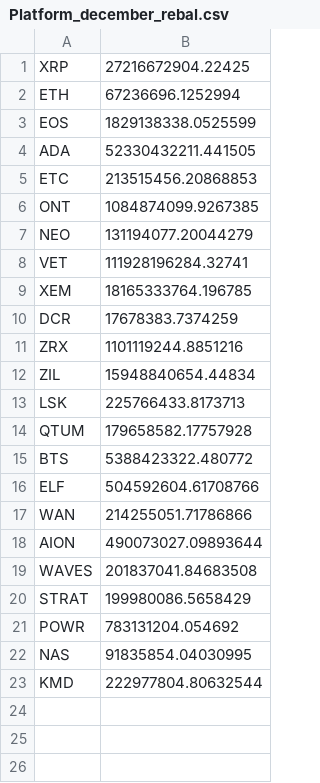
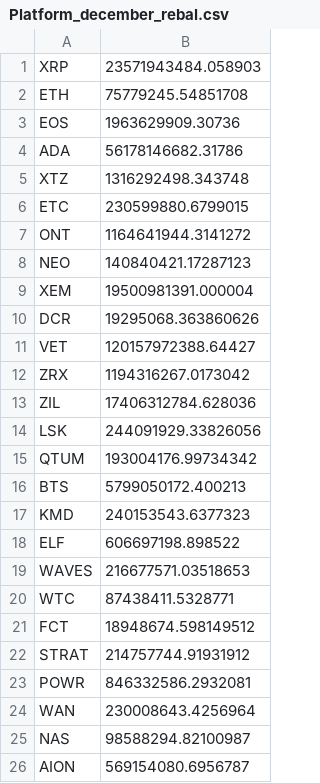
Before and after one commit to coinmetrics/bcindex, a CSV file: index-data/src/main/resources/business_rules/Platform_december_rebal.csv, drawn as a sheet.

```diff
--- a/index-data/src/main/resources/business_rules/Platform_december_rebal.csv
+++ b/index-data/src/main/resources/business_rules/Platform_december_rebal.csv
@@ -1,23 +1,26 @@
-XRP,27216672904.22425
-ETH,67236696.1252994
-EOS,1829138338.0525599
-ADA,52330432211.441505
-ETC,213515456.20868853
-ONT,1084874099.9267385
-NEO,131194077.20044279
-VET,111928196284.32741
-XEM,18165333764.196785
-DCR,17678383.7374259
-ZRX,1101119244.8851216
-ZIL,15948840654.44834
-LSK,225766433.8173713
-QTUM,179658582.17757928
-BTS,5388423322.480772
-ELF,504592604.61708766
-WAN,214255051.71786866
-AION,490073027.09893644
-WAVES,201837041.84683508
-STRAT,199980086.5658429
-POWR,783131204.054692
-NAS,91835854.04030995
-KMD,222977804.80632544
+XRP,23571943484.058903
+ETH,75779245.54851708
+EOS,1963629909.30736
+ADA,56178146682.31786
+XTZ,1316292498.343748
+ETC,230599880.6799015
+ONT,1164641944.3141272
+NEO,140840421.17287123
+XEM,19500981391.000004
+DCR,19295068.363860626
+VET,120157972388.64427
+ZRX,1194316267.0173042
+ZIL,17406312784.628036
+LSK,244091929.33826056
+QTUM,193004176.99734342
+BTS,5799050172.400213
+KMD,240153543.6377323
+ELF,606697198.898522
+WAVES,216677571.03518653
+WTC,87438411.5328771
+FCT,18948674.598149512
+STRAT,214757744.91931912
+POWR,846332586.2932081
+WAN,230008643.4256964
+NAS,98588294.82100987
+AION,569154080.6956787
```
Also changed, not shown: index-data/src/main/resources/business_rules/Application_december_rebal.csv, index-data/src/main/resources/business_rules/Application_pre_december.csv, 20 other files.
